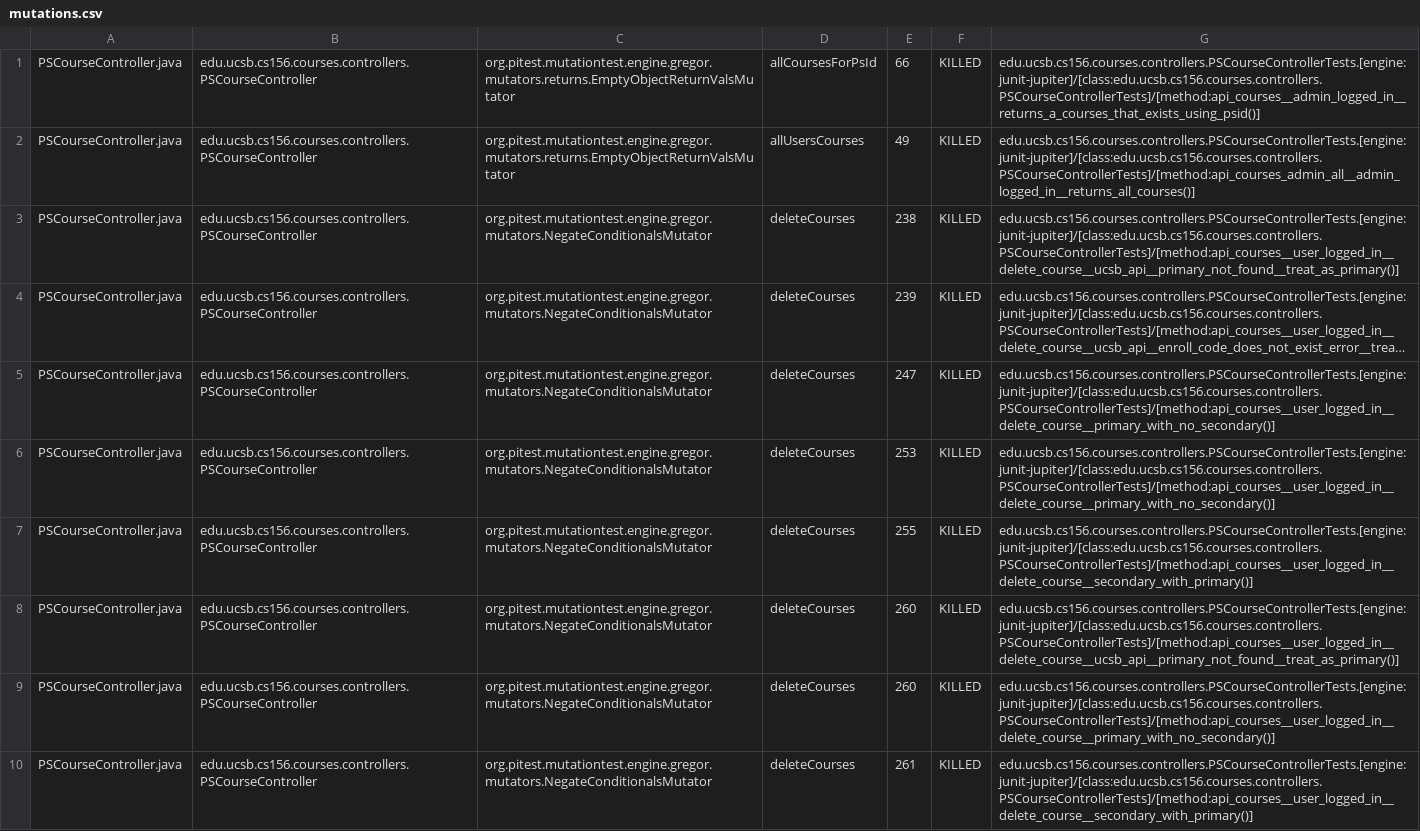
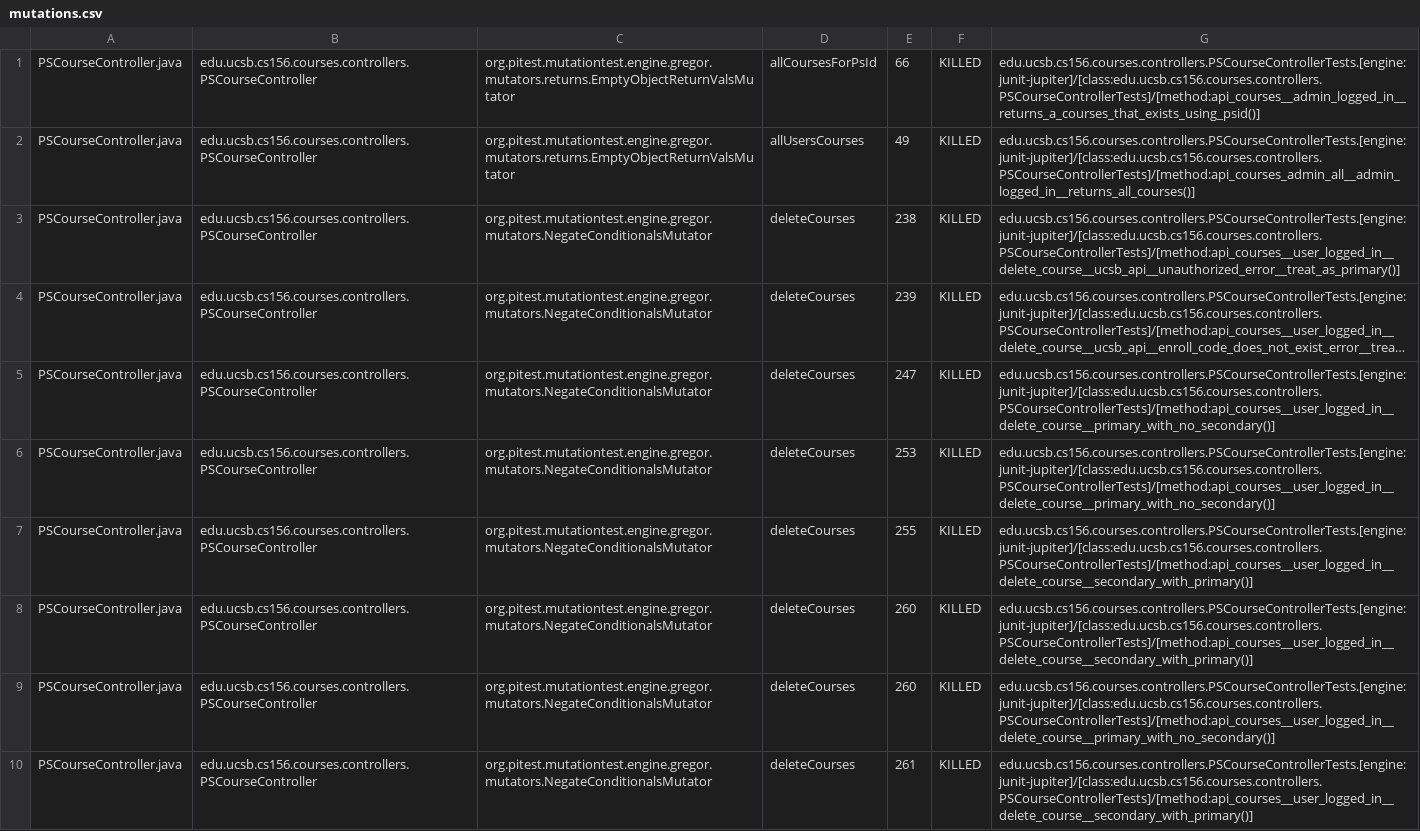
Before and after one commit to ucsb-cs156-s25/proj-courses-s25-05, a CSV file: prs/37/pitest/mutations.csv, drawn as a sheet; only a part is shown; long unchanged cells end in …; the diff covers the shown part only; the diff names each change by its address in the sheet, - before the commit and + after, or states it on an @@ line.

Commit message:
Deploying to gh-pages from @ ucsb-cs156-s25/proj-courses-s25-05@f4120e0f10fdb374e6ae3e449808326d0868db7f 🚀

```diff
--- a/prs/37/pitest/mutations.csv
+++ b/prs/37/pitest/mutations.csv
-G3: edu.ucsb.cs156.courses.controllers.PSCourseControllerTests.[engine:junit-jupiter]/[class:edu.ucsb.cs156.courses.controllers.PSCourseControllerTests]/[method:api_courses__user_logged_in__delete_course__ucsb_api__primary_not_found__treat_as_primary()]
+G3: edu.ucsb.cs156.courses.controllers.PSCourseControllerTests.[engine:junit-jupiter]/[class:edu.ucsb.cs156.courses.controllers.PSCourseControllerTests]/[method:api_courses__user_logged_in__delete_course__ucsb_api__unauthorized_error__treat_as_primary()]
-G8: edu.ucsb.cs156.courses.controllers.PSCourseControllerTests.[engine:junit-jupiter]/[class:edu.ucsb.cs156.courses.controllers.PSCourseControllerTests]/[method:api_courses__user_logged_in__delete_course__ucsb_api__primary_not_found__treat_as_primary()]
+G8: edu.ucsb.cs156.courses.controllers.PSCourseControllerTests.[engine:junit-jupiter]/[class:edu.ucsb.cs156.courses.controllers.PSCourseControllerTests]/[method:api_courses__user_logged_in__delete_course__secondary_with_primary()]
```
Also changed, not shown: 56 edited cells elsewhere in this file, 52 other files.
